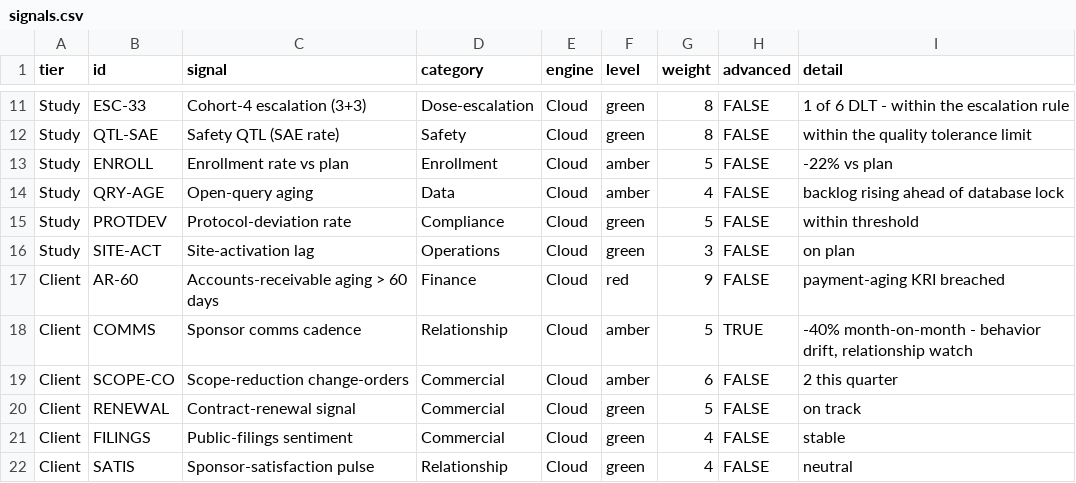
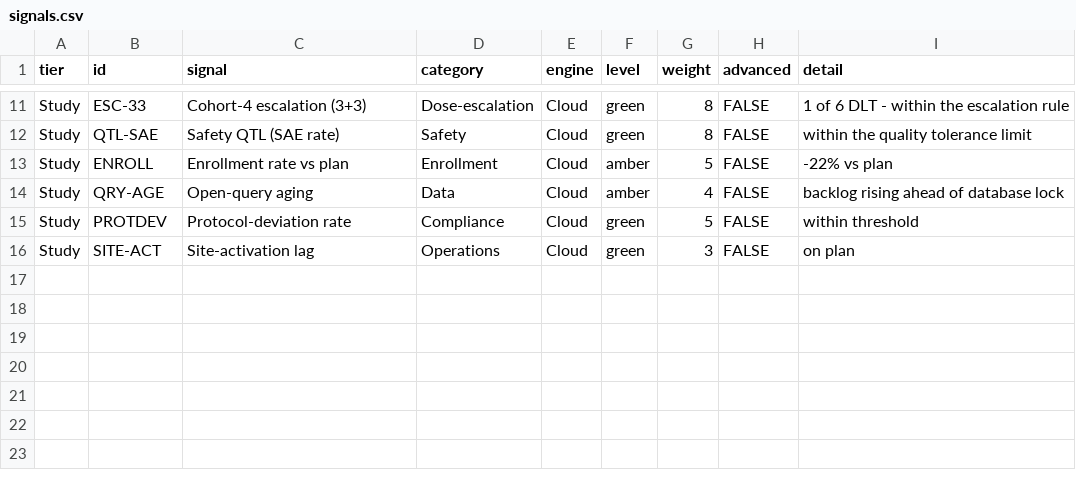
Before and after one commit to patrickiben/biometrics-ai-portfolio, a CSV file: risk_monitor/shiny/data/signals.csv, drawn as a sheet; only a part is shown, gaps mark what is left out; the diff names each change by its address in the sheet, - before the commit and + after, or states it on an @@ line.

```diff
--- a/risk_monitor/shiny/data/signals.csv
+++ b/risk_monitor/shiny/data/signals.csv
-row 17: Client | AR-60 | Accounts-receivable aging > 60 days | Finance | Cloud | red | 9 | FALSE | payment-aging KRI breached
-row 18: Client | COMMS | Sponsor comms cadence | Relationship | Cloud | amber | 5 | TRUE | -40% month-on-month - behavior drift, relationship watch
-row 19: Client | SCOPE-CO | Scope-reduction change-orders | Commercial | Cloud | amber | 6 | FALSE | 2 this quarter
-row 20: Client | RENEWAL | Contract-renewal signal | Commercial | Cloud | green | 5 | FALSE | on track
-row 21: Client | FILINGS | Public-filings sentiment | Commercial | Cloud | green | 4 | FALSE | stable
-row 22: Client | SATIS | Sponsor-satisfaction pulse | Relationship | Cloud | green | 4 | FALSE | neutral
```
Also changed, not shown: 10 other files.
